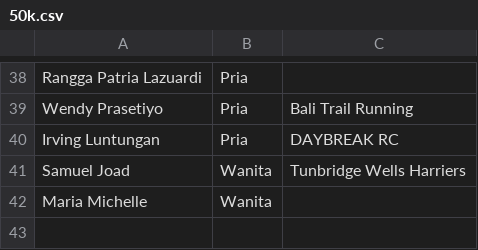
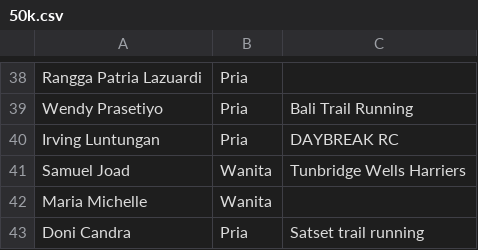
Before and after one commit to smgmountainrace/listpeserta, a CSV file: 50k.csv, drawn as a sheet; only a part is shown, gaps mark what is left out; the diff names each change by its address in the sheet, - before the commit and + after, or states it on an @@ line.

Commit message:
50k.csv

```diff
--- a/50k.csv
+++ b/50k.csv
+row 43: Doni Candra | Pria | Satset trail running
```
